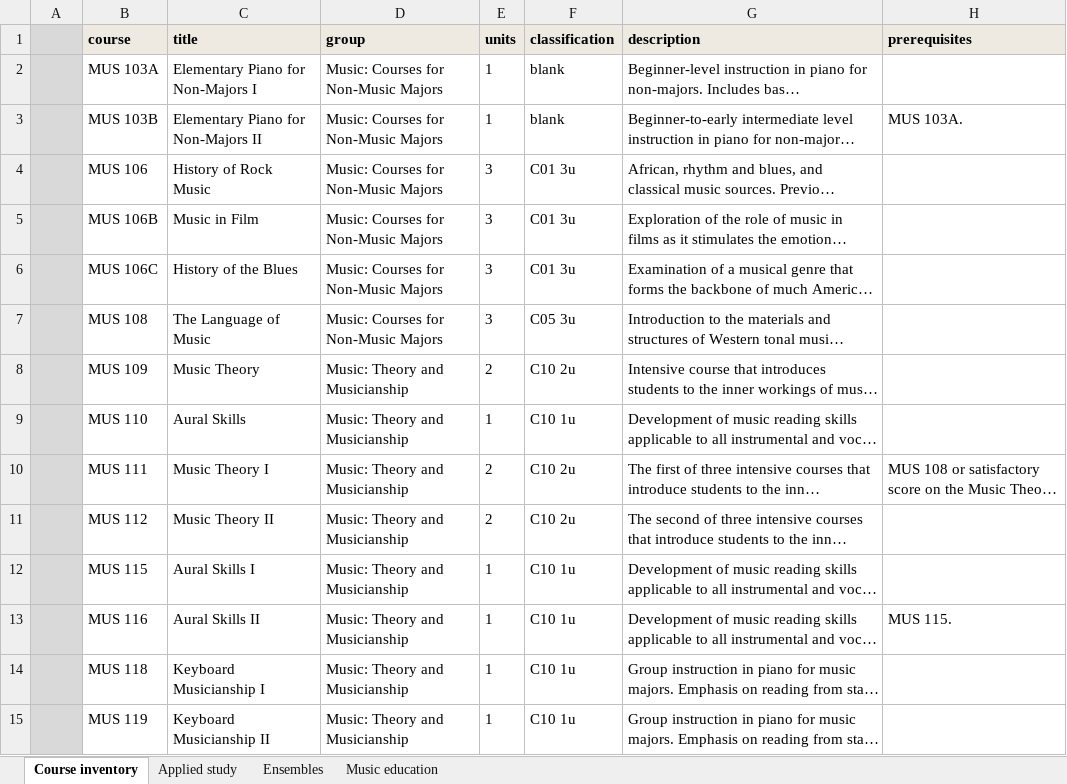
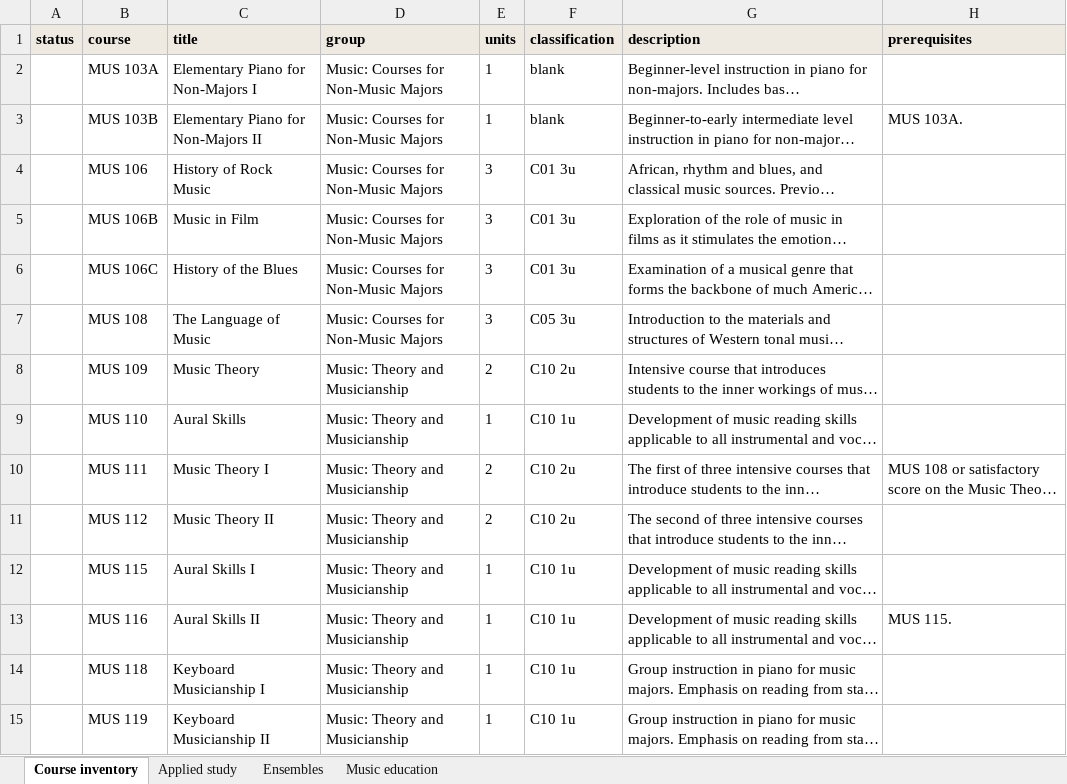
Before and after one commit to csuebmusic/music-curriculum, an Excel workbook: curriculum/catalog-audit/course-inventory.xlsx, sheet Course inventory, drawn as a sheet; only a part is shown; long unchanged cells end in …; values as stored, in another font and other column widths than the file's, no borders; the diff covers the shown part only; the diff names each change by its address in the sheet, - before the commit and + after, or states it on an @@ line.

Commit message:
update

```diff
--- a/curriculum/catalog-audit/course-inventory.xlsx (sheet Course inventory)
+++ b/curriculum/catalog-audit/course-inventory.xlsx (sheet Course inventory)
-A1: (empty)
+A1: status
-A2:A15 fill: #D9D9D9
+A2:A15 fill: none
```
Also changed, not shown: 1 edited cell and cell formats elsewhere in this sheet.
